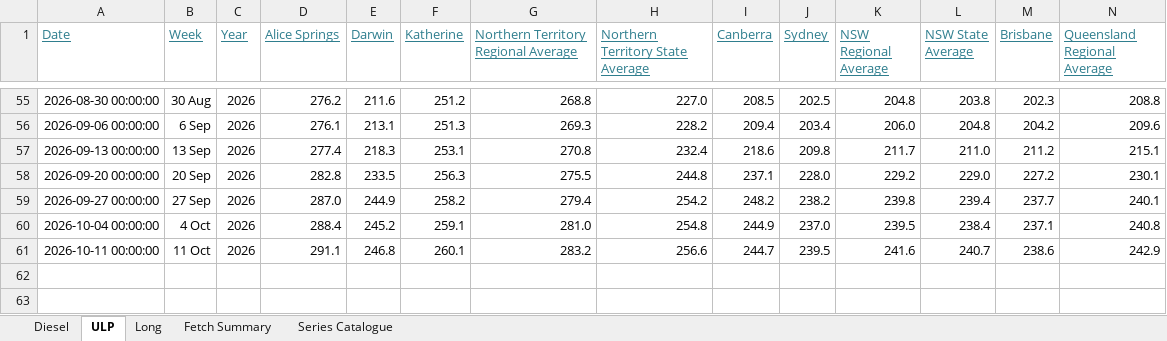
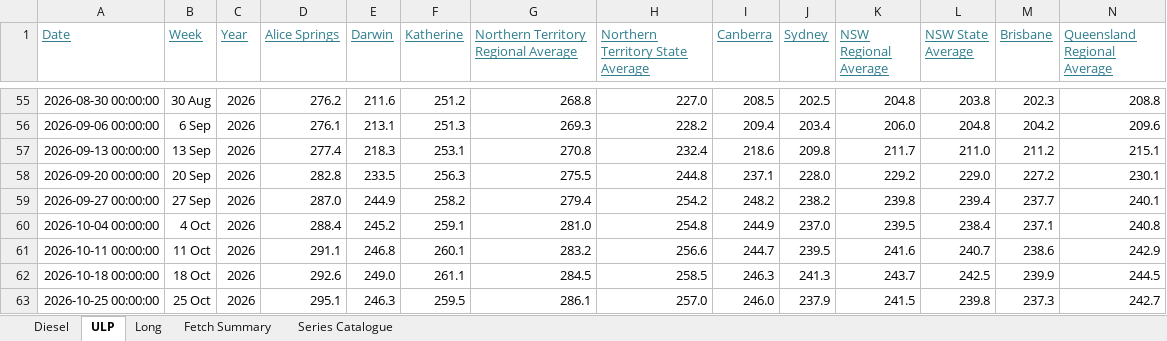
Before and after one commit to ResearchTourismNT/Fuel-Prices, an Excel workbook: data/Weekly Fuel Price Data/AIP_fuel_prices_formatted.xlsx, sheet ULP, drawn as a sheet; only a part is shown, gaps mark what is left out; values as stored, in another font and other column widths than the file's, no borders; rows hold the shown columns only; the diff names each change by its address in the sheet, - before the commit and + after, or states it on an @@ line.

```diff
--- a/data/Weekly Fuel Price Data/AIP_fuel_prices_formatted.xlsx (sheet ULP)
+++ b/data/Weekly Fuel Price Data/AIP_fuel_prices_formatted.xlsx (sheet ULP)
+row 62: 2026-10-18 00:00:00 | 18 Oct | 2026 | 292.6 | 249.0 | 261.1 | 284.5 | 258.5 | 246.3 | 241.3 | 243.7 | 242.5 | 239.9 | 244.5
+row 63: 2026-10-25 00:00:00 | 25 Oct | 2026 | 295.1 | 246.3 | 259.5 | 286.1 | 257.0 | 246.0 | 237.9 | 241.5 | 239.8 | 237.3 | 242.7
```
Also changed, not shown: sheet Long, sheet Fetch Summary, sheet Diesel, 5 other files.
